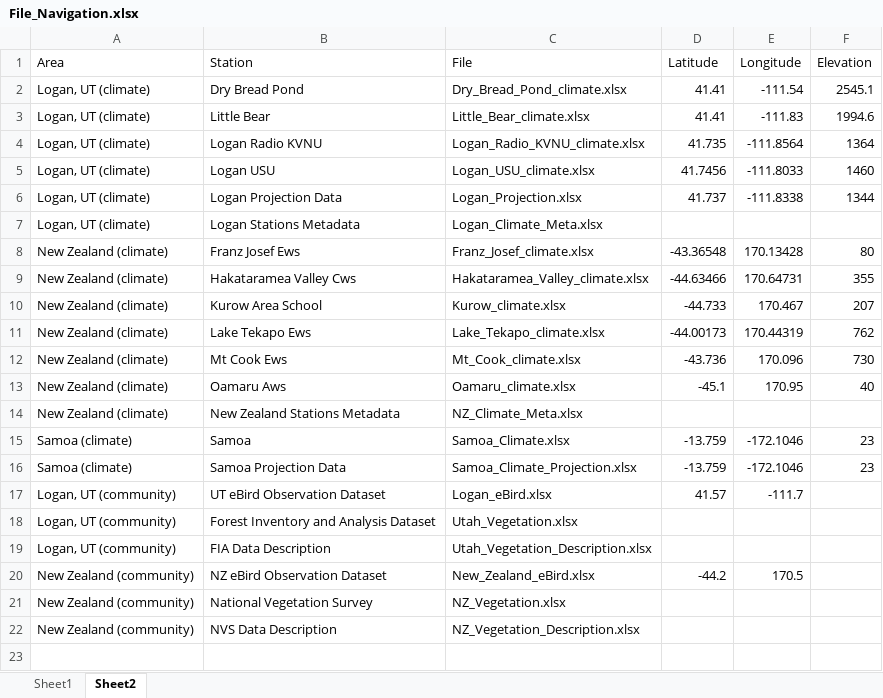
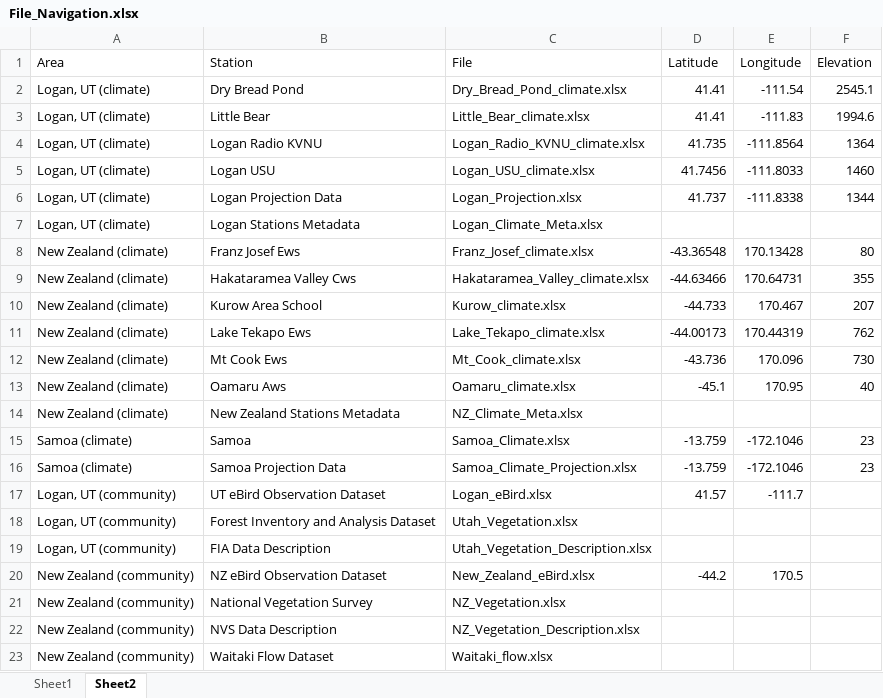
Before and after one commit to climateBrowser/climate_browser, an Excel workbook: data/File_Navigation.xlsx, sheet Sheet2, drawn as a sheet; values as stored, in another font and other column widths than the file's, no borders; the diff names each change by its address in the sheet, - before the commit and + after, or states it on an @@ line.

Commit message:
Added Waitaki flow data

```diff
--- a/data/File_Navigation.xlsx (sheet Sheet2)
+++ b/data/File_Navigation.xlsx (sheet Sheet2)
+row 23: New Zealand (community) | Waitaki Flow Dataset | Waitaki_flow.xlsx
```
Also changed, not shown: 3 other files.
